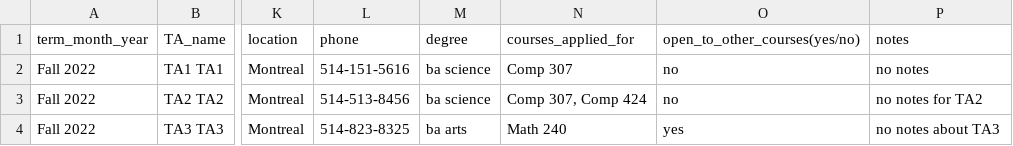
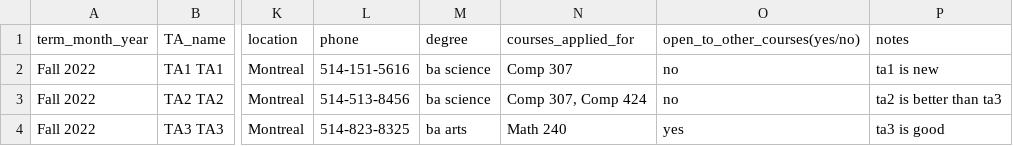
Before and after one commit to JanssenQu/COMP307-Project, a CSV file: csv_examples/TACohort.csv, drawn as a sheet; only a part is shown, gaps mark what is left out; the diff names each change by its address in the sheet, - before the commit and + after, or states it on an @@ line.

Commit message:
Added TA and course info history

```diff
--- a/csv_examples/TACohort.csv
+++ b/csv_examples/TACohort.csv
-P2 (notes): no notes
+P2 (notes): ta1 is new
-P3 (notes): no notes for TA2
+P3 (notes): ta2 is better than ta3
-P4 (notes): no notes about TA3
+P4 (notes): ta3 is good
```
Also changed, not shown: 8 other files.
